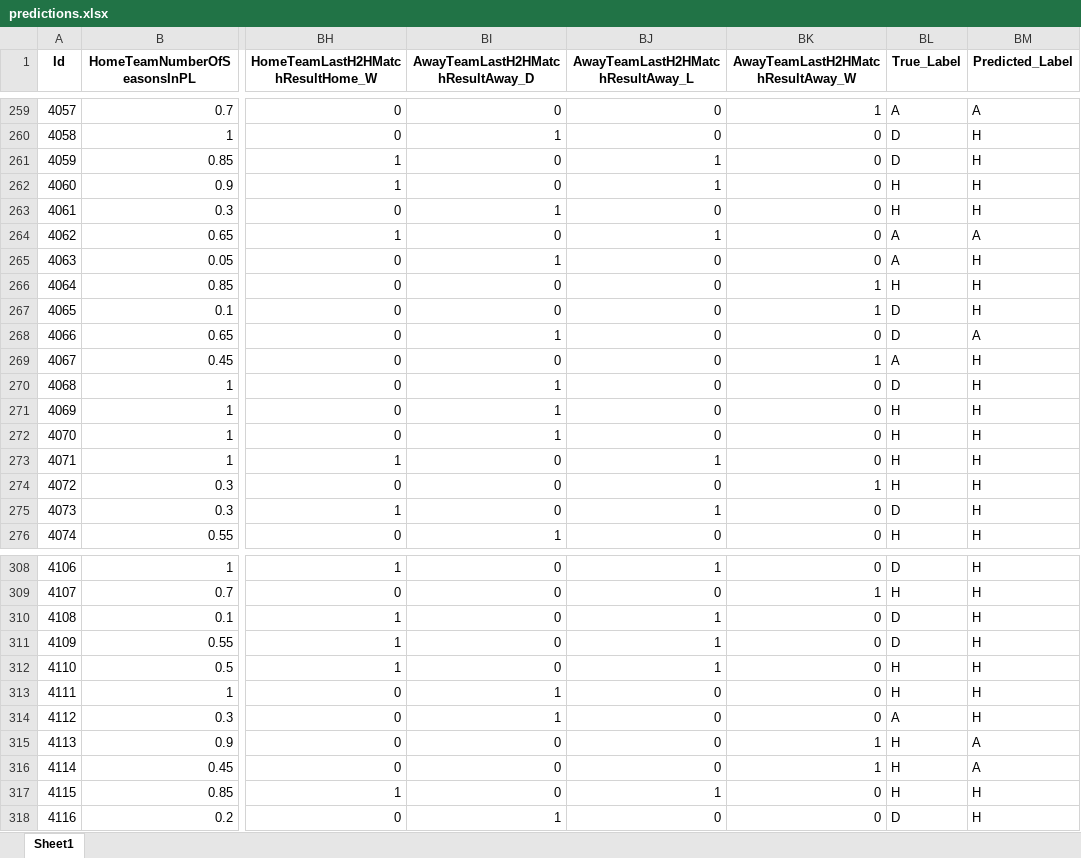
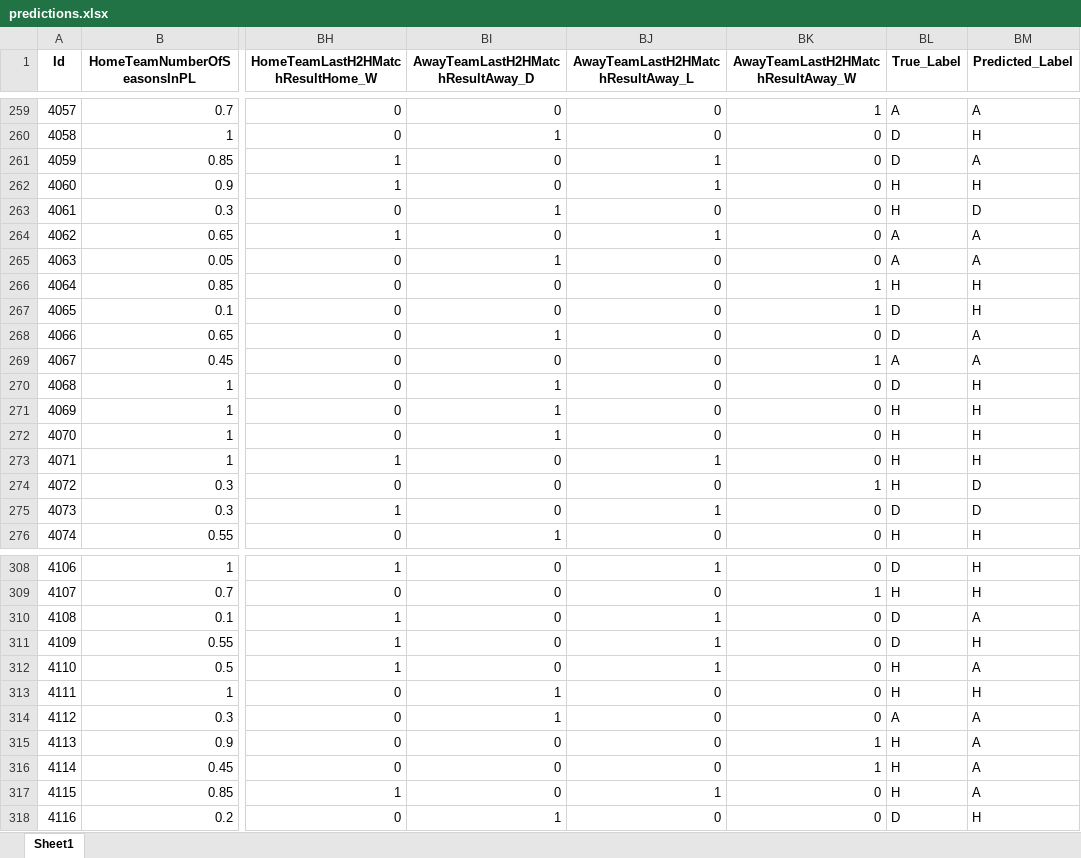
Before and after one commit to lukaszkapron/Engineering_Diploma_Project_Python, an Excel workbook: predictions.xlsx, sheet Sheet1, drawn as a sheet; only a part is shown, gaps mark what is left out; values as stored, in another font and other column widths than the file's, no borders; the diff covers the shown part only; the diff names each change by its address in the sheet, - before the commit and + after, or states it on an @@ line.

```diff
--- a/predictions.xlsx (sheet Sheet1)
+++ b/predictions.xlsx (sheet Sheet1)
-BM261 (Predicted_Label): H
+BM261 (Predicted_Label): A
-BM263 (Predicted_Label): H
+BM263 (Predicted_Label): D
-BM265 (Predicted_Label): H
+BM265 (Predicted_Label): A
-BM269 (Predicted_Label): H
+BM269 (Predicted_Label): A
-BM274:BM275 (Predicted_Label): H
+BM274:BM275 (Predicted_Label): D
-BM310 (Predicted_Label): H
+BM310 (Predicted_Label): A
-BM312 (Predicted_Label): H
+BM312 (Predicted_Label): A
-BM314 (Predicted_Label): H
+BM314 (Predicted_Label): A
-BM317 (Predicted_Label): H
+BM317 (Predicted_Label): A
```
Also changed, not shown: 64 edited cells elsewhere in this sheet, X_test.xlsx, y_test.xlsx, 5 other files.
